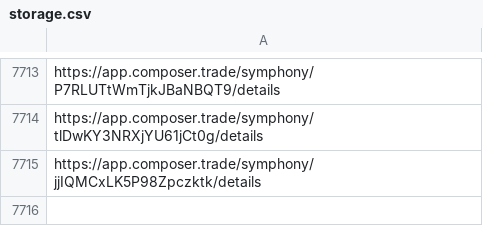
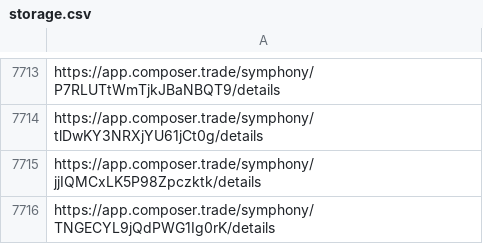
Before and after one commit to Azqato/composer, a CSV file: data/storage.csv, drawn as a sheet; only a part is shown, gaps mark what is left out.

```diff
--- a/data/storage.csv
+++ b/data/storage.csv
@@ -7715 +7715,2 @@ https://app.composer.trade/symphony/tlDwKY3NRXjYU61jCt0g/details
 https://app.composer.trade/symphony/jjIQMCxLK5P98Zpczktk/details
+https://app.composer.trade/symphony/TNGECYL9jQdPWG1Ig0rK/details
```
Also changed, not shown: 4 other files.
